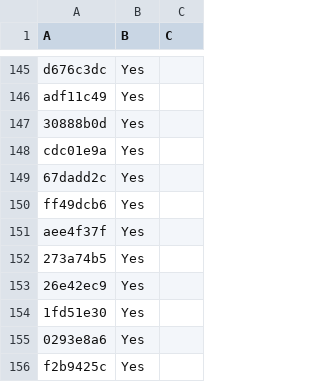
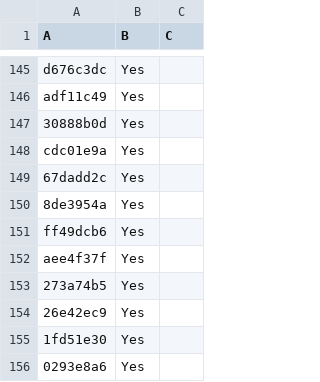
Before and after one commit to LightspeedBalls/data, a CSV file: do-not-delete-this.csv, drawn as a sheet; only a part is shown, gaps mark what is left out; the shorter side is filled out with more unchanged rows; the diff names each change by its address in the sheet, - before the commit and + after, or states it on an @@ line.

Commit message:
Update

```diff
--- a/do-not-delete-this.csv
+++ b/do-not-delete-this.csv
+row 150: 8de3954a | Yes
```
